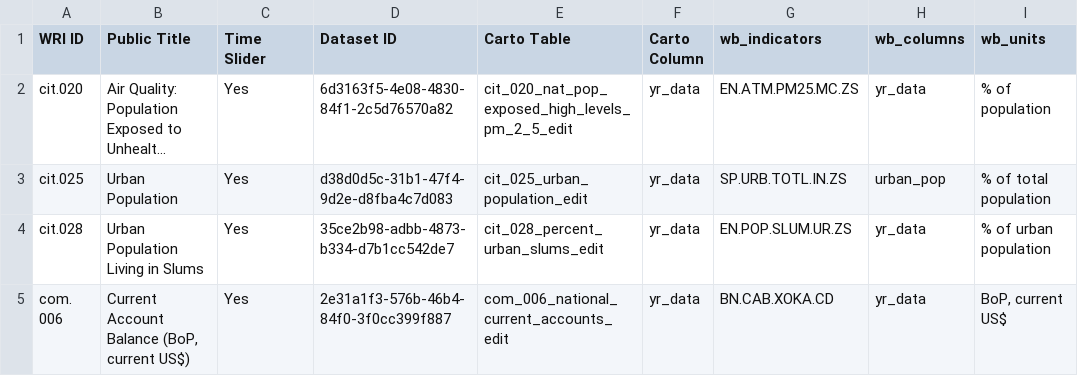
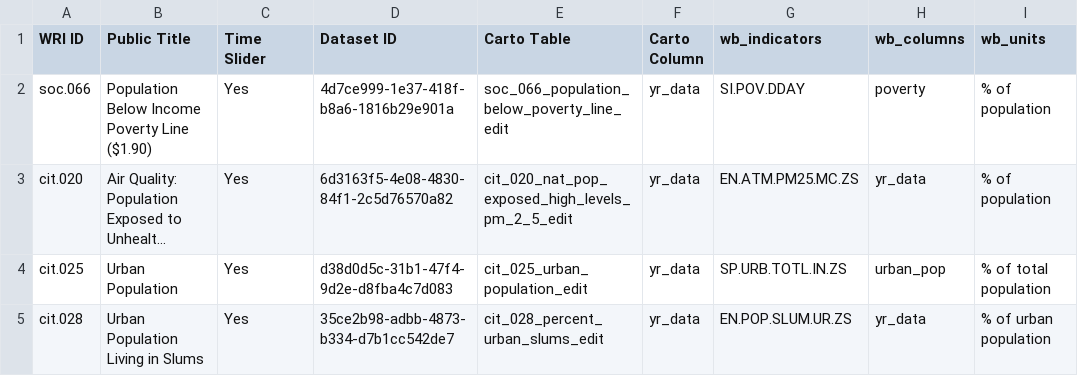
Before and after one commit to resource-watch/nrt-scripts, a CSV file: upload_worldbank_data/WB_RW_dataset_names_ids.csv, drawn as a sheet; only a part is shown; the shorter side is filled out with more unchanged rows; long unchanged cells end in …; the diff names each change by its address in the sheet, - before the commit and + after, or states it on an @@ line.

Commit message:
Update WB_RW_dataset_names_ids.csv

```diff
--- a/upload_worldbank_data/WB_RW_dataset_names_ids.csv
+++ b/upload_worldbank_data/WB_RW_dataset_names_ids.csv
+row 2: soc.066 | Population Below Income Poverty Line ($1.90) | Yes | 4d7ce999-1e37-418f-b8a6-1816b29e901a | soc_066_population_below_poverty_line_edit | yr_data | SI.POV.DDAY | poverty | % of population
```
